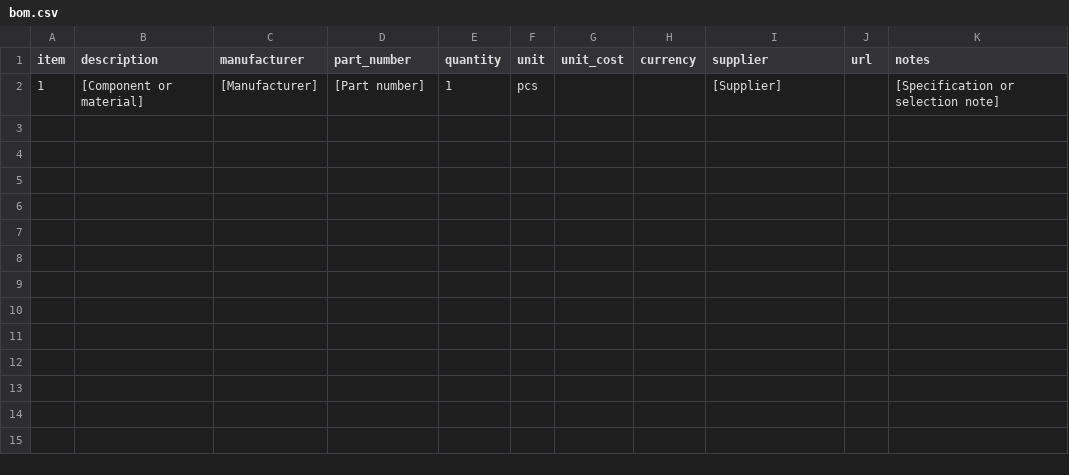
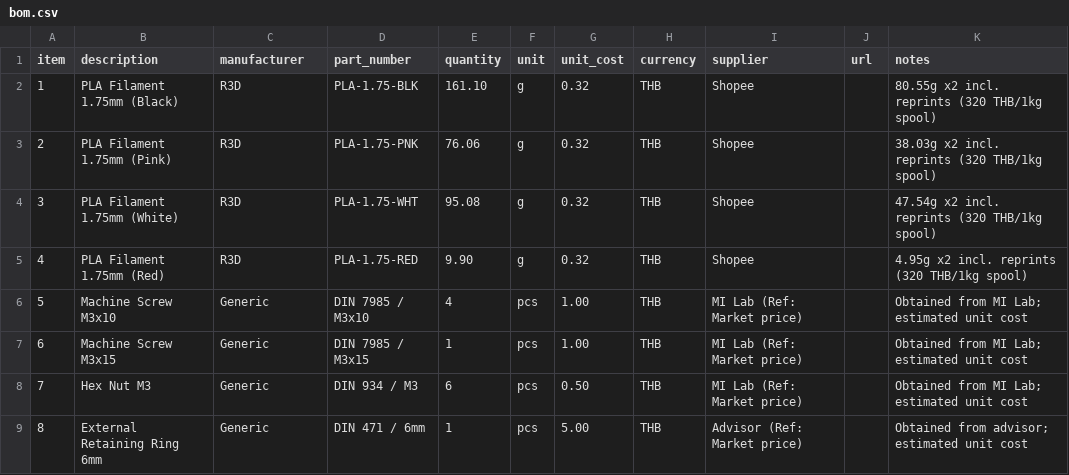
Before and after one commit to kate-phc/Mechanical-Engineering-Project-Bus-Door-Analysis-, a CSV file: hardware/bom.csv, drawn as a sheet; removed rows and columns are numbered as before the commit, all else as after; the diff names each change by its address in the sheet, - before the commit and + after, or states it on an @@ line.

Commit message:
Update bom.csv

```diff
--- a/hardware/bom.csv
+++ b/hardware/bom.csv
-row 2: 1 | [Component or material] | [Manufacturer] | [Part number] | 1 | pcs |  |  | [Supplier] |  | [Specification or selection note]
+row 2: 1 | PLA Filament 1.75mm (Black) | R3D | PLA-1.75-BLK | 161.10 | g | 0.32 | THB | Shopee |  | 80.55g x2 incl. reprints (320 THB/1kg spool)
+row 3: 2 | PLA Filament 1.75mm (Pink) | R3D | PLA-1.75-PNK | 76.06 | g | 0.32 | THB | Shopee |  | 38.03g x2 incl. reprints (320 THB/1kg spool)
+row 4: 3 | PLA Filament 1.75mm (White) | R3D | PLA-1.75-WHT | 95.08 | g | 0.32 | THB | Shopee |  | 47.54g x2 incl. reprints (320 THB/1kg spool)
+row 5: 4 | PLA Filament 1.75mm (Red) | R3D | PLA-1.75-RED | 9.90 | g | 0.32 | THB | Shopee |  | 4.95g x2 incl. reprints (320 THB/1kg spool)
+row 6: 5 | Machine Screw M3x10 | Generic | DIN 7985 / M3x10 | 4 | pcs | 1.00 | THB | MI Lab (Ref: Market price) |  | Obtained from MI Lab; estimated unit cost
+row 7: 6 | Machine Screw M3x15 | Generic | DIN 7985 / M3x15 | 1 | pcs | 1.00 | THB | MI Lab (Ref: Market price) |  | Obtained from MI Lab; estimated unit cost
+row 8: 7 | Hex Nut M3 | Generic | DIN 934 / M3 | 6 | pcs | 0.50 | THB | MI Lab (Ref: Market price) |  | Obtained from MI Lab; estimated unit cost
+row 9: 8 | External Retaining Ring 6mm | Generic | DIN 471 / 6mm | 1 | pcs | 5.00 | THB | Advisor (Ref: Market price) |  | Obtained from advisor; estimated unit cost
```
